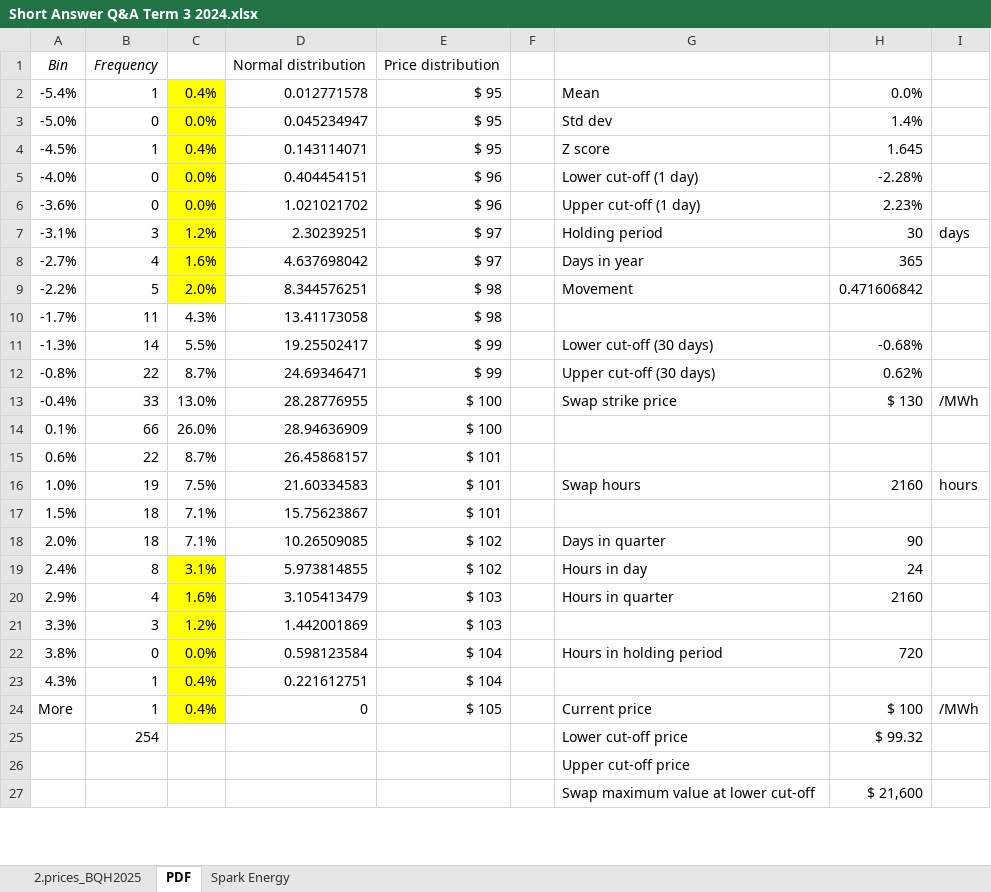
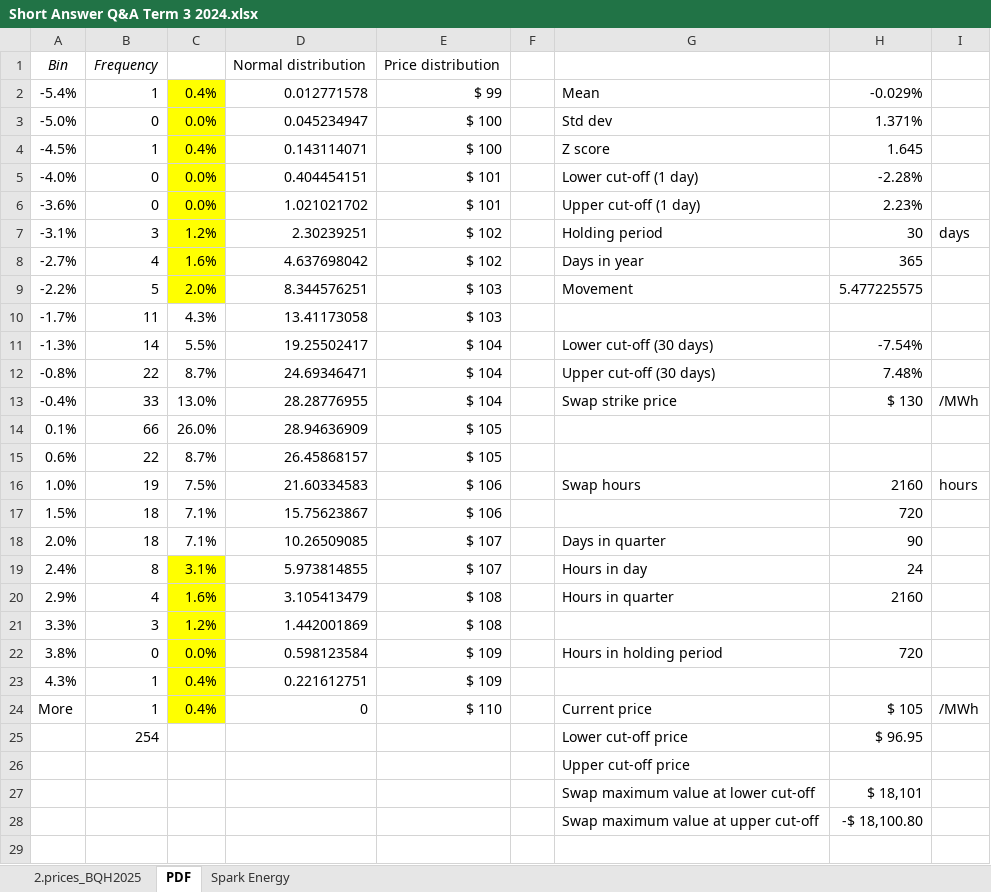
Before and after one commit to cobleg/EnergyFinancialMarkets, an Excel workbook: attachments/Short Answer Q&A Term 3 2024.xlsx, sheet PDF, drawn as a sheet; only a part is shown; values as stored, in another font and other column widths than the file's, no borders; charts and pictures not drawn; addresses are those after the commit; the diff covers the shown part only; the diff names each change by its address in the sheet, - before the commit and + after, or states it on an @@ line.

```diff
--- a/attachments/Short Answer Q&A Term 3 2024.xlsx (sheet PDF)
+++ b/attachments/Short Answer Q&A Term 3 2024.xlsx (sheet PDF)
-E2: $ 95
+E2: $ 99
-H2: 0.0%
+H2: -0.029%
-E3:E4: $ 95
+E3:E4: $ 100
-H3: 1.4%
+H3: 1.371%
-E5:E6: $ 96
+E5:E6: $ 101
-E7:E8: $ 97
+E7:E8: $ 102
-E9:E10: $ 98
+E9:E10: $ 103
-H9: 0.471606842
+H9: 5.477225575
-E11:E12: $ 99
+E11:E12: $ 104
-H11: -0.68%
+H11: -7.54%
-H12: 0.62%
+H12: 7.48%
-E13: $ 100
+E13: $ 104
-E14: $ 100
+E14: $ 105
-E15: $ 101
+E15: $ 105
-E16:E17: $ 101
+E16:E17: $ 106
-H17: (empty)
+H17: 720
-E18:E19: $ 102
+E18:E19: $ 107
-E20:E21: $ 103
+E20:E21: $ 108
-E22:E23: $ 104
+E22:E23: $ 109
-E24: $ 105
+E24: $ 110
-H24: $ 100
+H24: $ 105
-H25: $ 99.32
+H25: $ 96.95
+row 27:  |  |  |  |  |  | Swap maximum value at lower cut-off | $ 18,101
+row 28:  |  |  |  |  |  | Swap maximum value at upper cut-off | -$ 18,100.80
-row 29:  |  |  |  |  |  | Swap maximum value at lower cut-off | $ 21,600
+row 29: (empty)
```
Also changed, not shown: 2 added rows and 2 edited cells elsewhere in this sheet, sheet 2.prices_BQH2025, charts or pictures, 9 other files.
